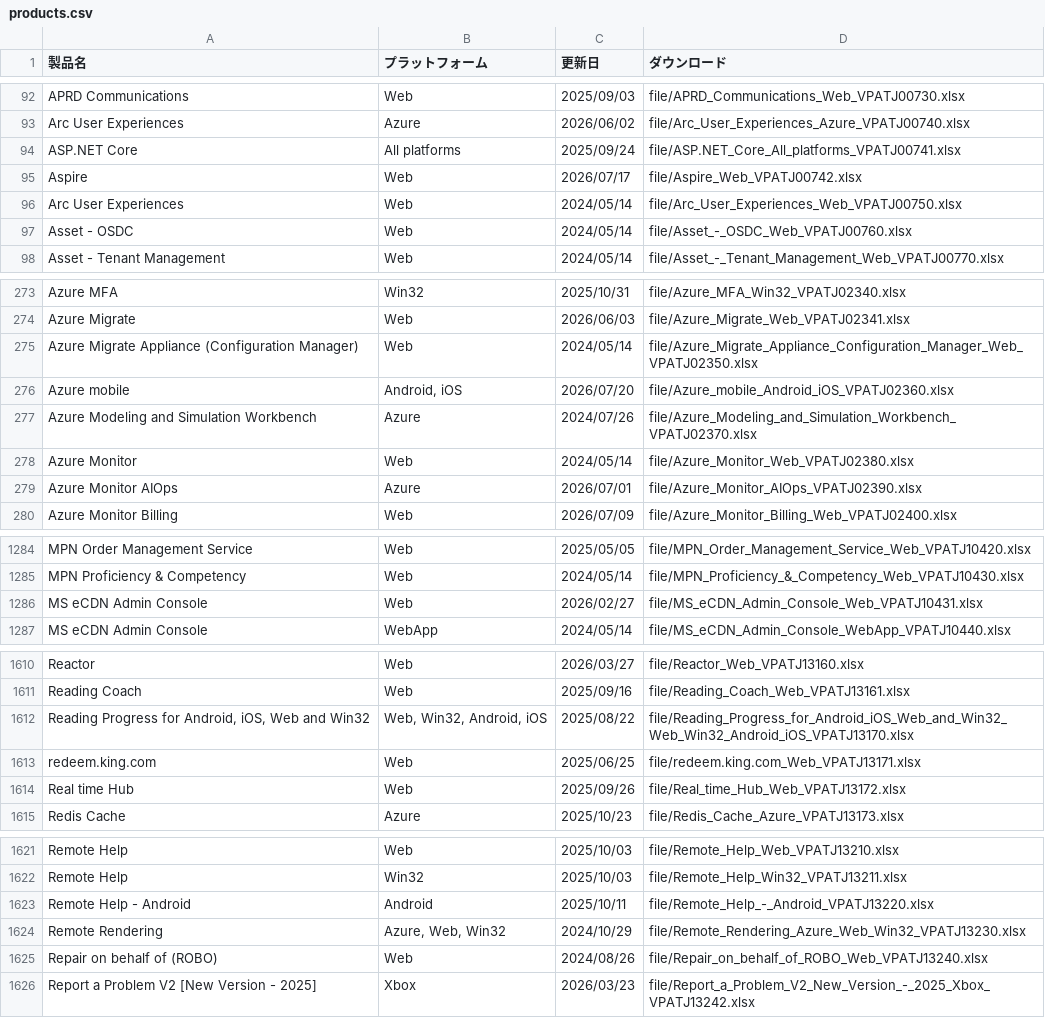
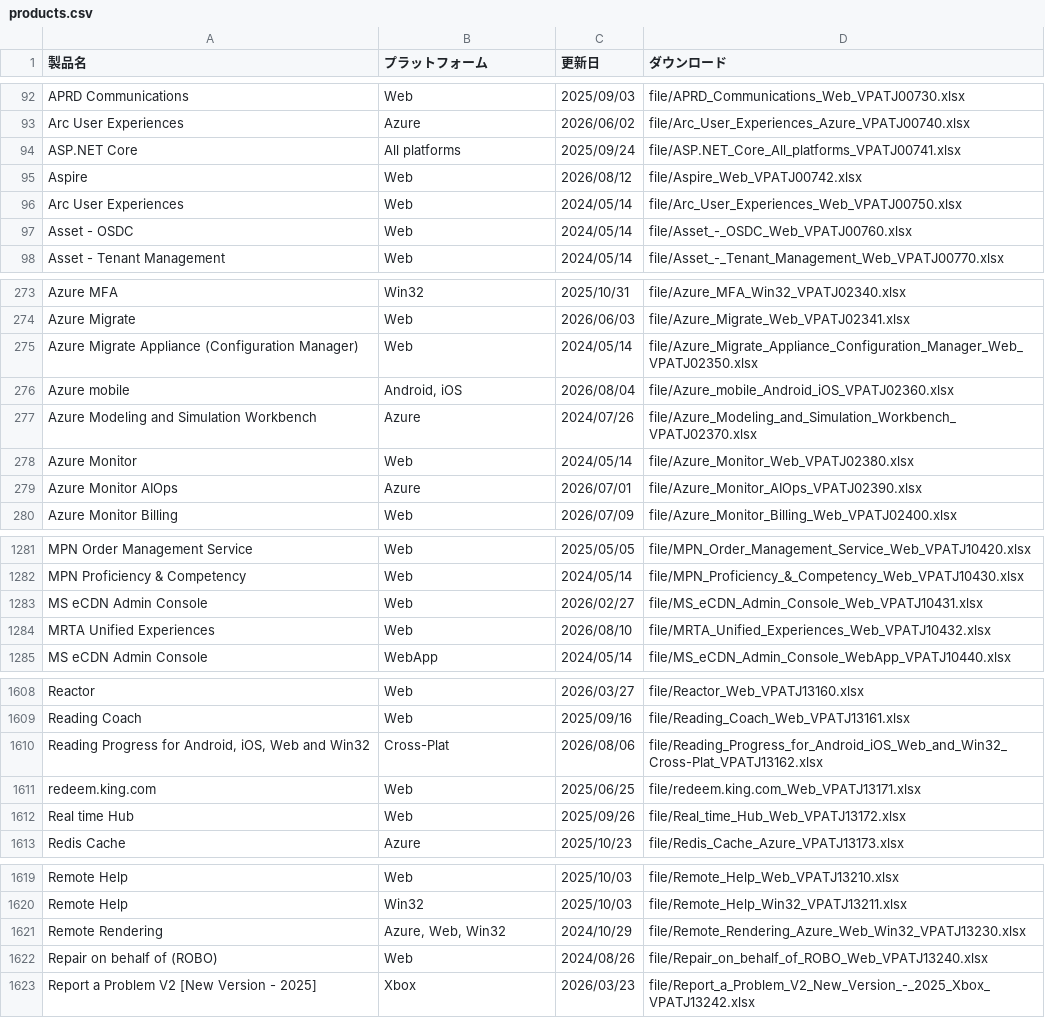
Before and after one commit to jpable/vpatj, a CSV file: products.csv, drawn as a sheet; only a part is shown, gaps mark what is left out; the diff covers the shown part only.

```diff
--- a/products.csv
+++ b/products.csv
@@ -94,3 +94,3 @@ Arc User Experiences,Azure,2026/06/02,"file/Arc_User_Experiences_Azure_VPATJ0074
 ASP.NET Core,All platforms,2025/09/24,"file/ASP.NET_Core_All_platforms_VPATJ00741.xlsx"
-Aspire,Web,2026/07/17,"file/Aspire_Web_VPATJ00742.xlsx"
+Aspire,Web,2026/08/12,"file/Aspire_Web_VPATJ00742.xlsx"
 Arc User Experiences,Web,2024/05/14,"file/Arc_User_Experiences_Web_VPATJ00750.xlsx"
@@ -275,3 +275,3 @@ Azure Migrate,Web,2026/06/03,"file/Azure_Migrate_Web_VPATJ02341.xlsx"
 Azure Migrate Appliance (Configuration Manager),Web,2024/05/14,"file/Azure_Migrate_Appliance_Configuration_Manager_Web_VPATJ02350.xlsx"
-Azure mobile,"Android, iOS",2026/07/20,"file/Azure_mobile_Android_iOS_VPATJ02360.xlsx"
+Azure mobile,"Android, iOS",2026/08/04,"file/Azure_mobile_Android_iOS_VPATJ02360.xlsx"
 Azure Modeling and Simulation Workbench,Azure,2024/07/26,"file/Azure_Modeling_and_Simulation_Workbench_VPATJ02370.xlsx"
@@ -1286,2 +1283,3 @@ MPN Proficiency & Competency,Web,2024/05/14,"file/MPN_Proficiency_&_Competency_W
 MS eCDN Admin Console,Web,2026/02/27,"file/MS_eCDN_Admin_Console_Web_VPATJ10431.xlsx"
+MRTA Unified Experiences,Web,2026/08/10,"file/MRTA_Unified_Experiences_Web_VPATJ10432.xlsx"
 MS eCDN Admin Console,WebApp,2024/05/14,"file/MS_eCDN_Admin_Console_WebApp_VPATJ10440.xlsx"
@@ -1611,3 +1609,3 @@ Reactor,Web,2026/03/27,"file/Reactor_Web_VPATJ13160.xlsx"
 Reading Coach,Web,2025/09/16,"file/Reading_Coach_Web_VPATJ13161.xlsx"
-"Reading Progress for Android, iOS, Web and Win32","Web, Win32, Android, iOS",2025/08/22,"file/Reading_Progress_for_Android_iOS_Web_and_Win32_Web_Win32_Android_iOS_VPATJ13170.xlsx"
+"Reading Progress for Android, iOS, Web and Win32",Cross-Plat,2026/08/06,"file/Reading_Progress_for_Android_iOS_Web_and_Win32_Cross-Plat_VPATJ13162.xlsx"
 redeem.king.com,Web,2025/06/25,"file/redeem.king.com_Web_VPATJ13171.xlsx"
@@ -1622,3 +1620,2 @@ Remote Help,Web,2025/10/03,"file/Remote_Help_Web_VPATJ13210.xlsx"
 Remote Help,Win32,2025/10/03,"file/Remote_Help_Win32_VPATJ13211.xlsx"
-Remote Help - Android,Android,2025/10/11,"file/Remote_Help_-_Android_VPATJ13220.xlsx"
 Remote Rendering,"Azure, Web, Win32",2024/10/29,"file/Remote_Rendering_Azure_Web_Win32_VPATJ13230.xlsx"
```
Also changed, not shown: 2 added rows, 5 removed rows and 4 edited cells elsewhere in this file, 17 other files.
